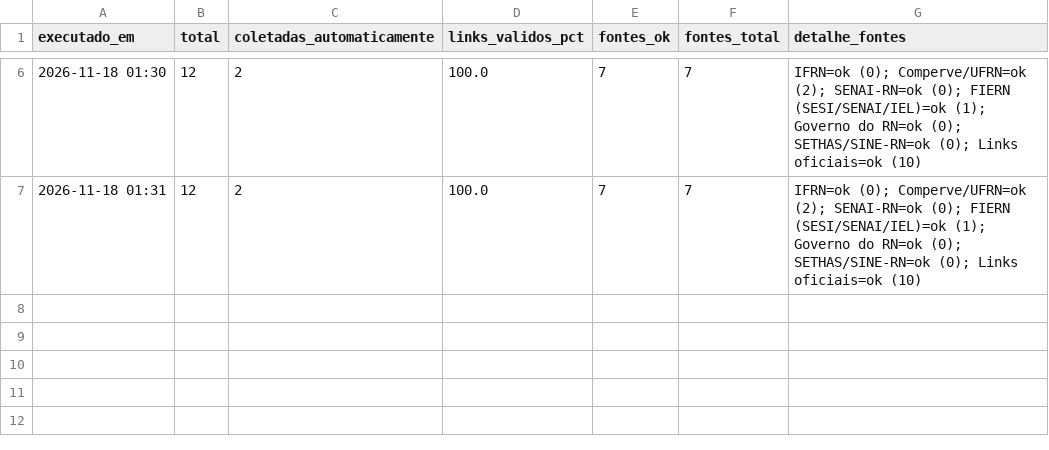
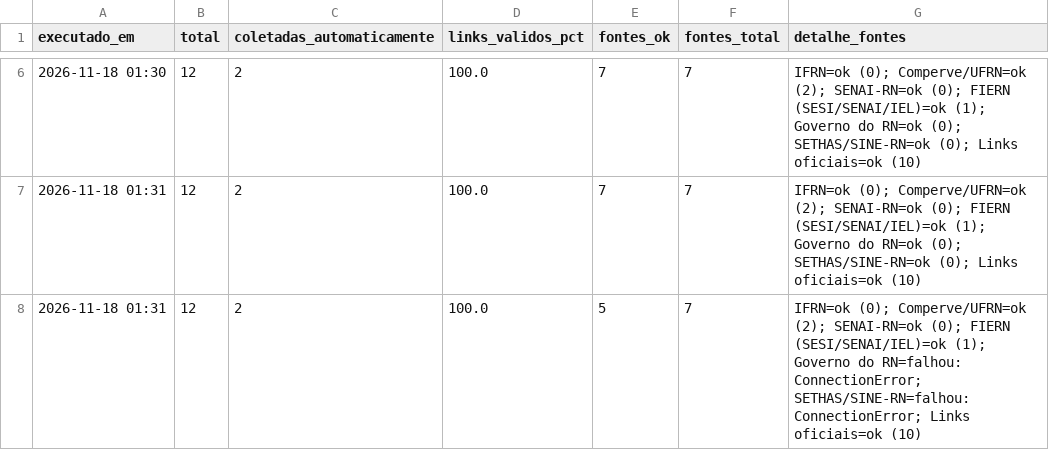
Before and after one commit to giovanni-oliveira75/ponte-oportunidades, a CSV file: data/history.csv, drawn as a sheet; only a part is shown, gaps mark what is left out.

```diff
--- a/data/history.csv
+++ b/data/history.csv
@@ -7 +7,2 @@ executado_em,total,coletadas_automaticamente,links_validos_pct,fontes_ok,fontes_
 2026-11-18 01:31,12,2,100.0,7,7,IFRN=ok (0); Comperve/UFRN=ok (2); SENAI-RN=ok (0); FIERN (SESI/SENAI/IEL)=ok (1); Governo do RN=ok (0); SETHAS/SINE-RN=ok (0); Links oficiais=ok (10)
+2026-11-18 01:31,12,2,100.0,5,7,IFRN=ok (0); Comperve/UFRN=ok (2); SENAI-RN=ok (0); FIERN (SESI/SENAI/IEL)=ok (1); Governo do RN=falhou: ConnectionError; SETHAS/SINE-RN=falhou: ConnectionError; Links oficiais=ok (10)
```
Also changed, not shown: 2 other files.
